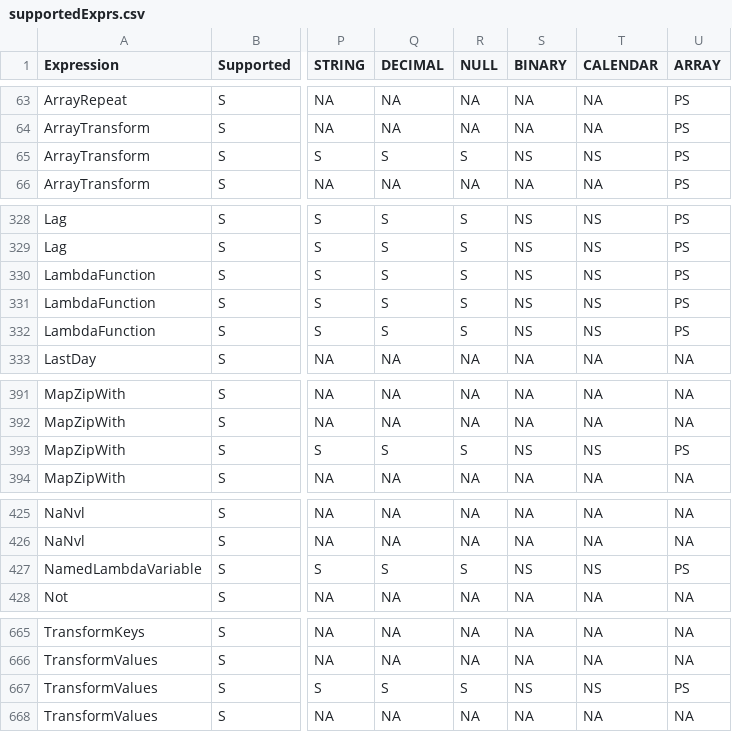
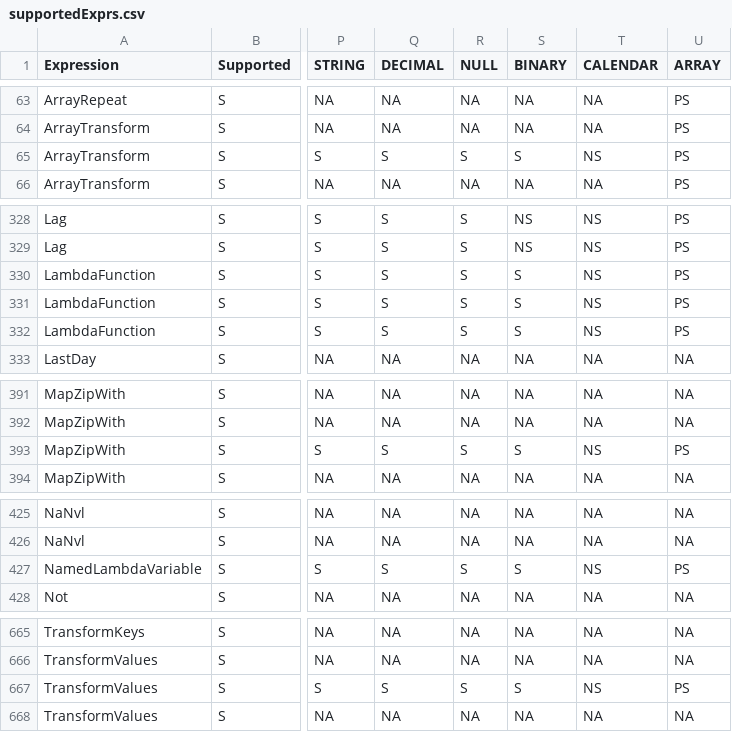
Before and after one commit to NVIDIA/spark-rapids, a CSV file: tools/generated_files/358/supportedExprs.csv, drawn as a sheet; only a part is shown, gaps mark what is left out; the diff names each change by its address in the sheet, - before the commit and + after, or states it on an @@ line.

Commit message:
Support binary type in higher-order functions
Signed-off-by: Haoyang Li <haoyangl@nvidia.com>

```diff
--- a/tools/generated_files/358/supportedExprs.csv
+++ b/tools/generated_files/358/supportedExprs.csv
-S65 (BINARY): NS
+S65 (BINARY): S
-S330:S332 (BINARY): NS
+S330:S332 (BINARY): S
-S393 (BINARY): NS
+S393 (BINARY): S
-S427 (BINARY): NS
+S427 (BINARY): S
-S667 (BINARY): NS
+S667 (BINARY): S
```
Also changed, not shown: 28 other files.
